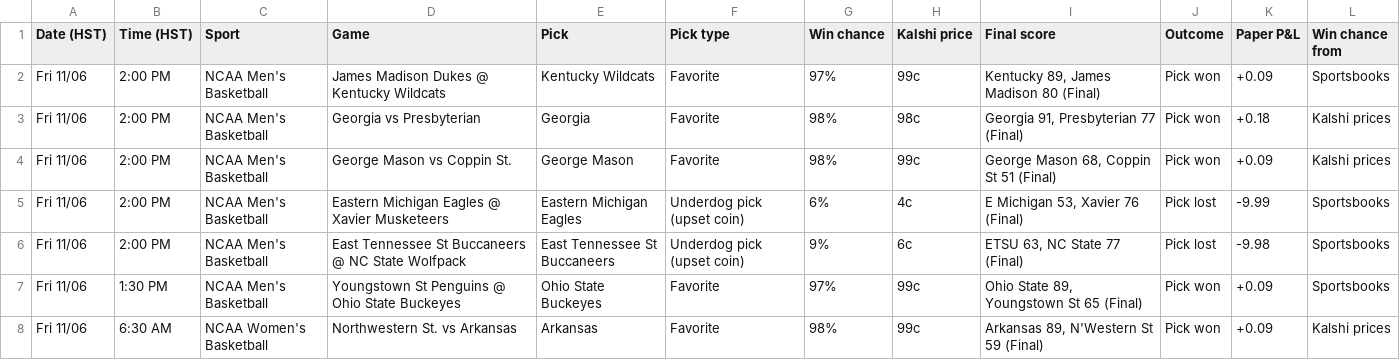
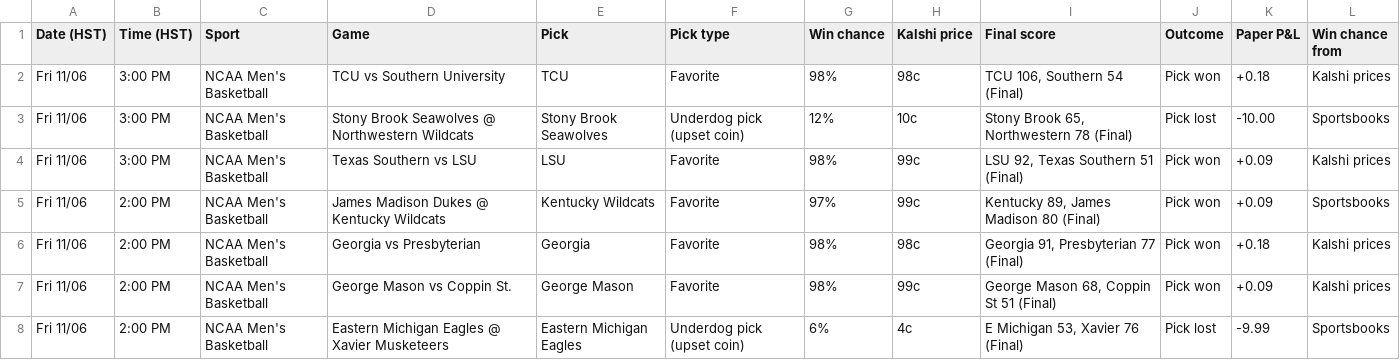
Before and after one commit to Seed808/kalshi-bot, a CSV file: docs/history.csv, drawn as a sheet; only a part is shown; the shorter side is filled out with more unchanged rows.

```diff
--- a/docs/history.csv
+++ b/docs/history.csv
@@ -1,2 +1,5 @@
 Date (HST),Time (HST),Sport,Game,Pick,Pick type,Win chance,Kalshi price,Final score,Outcome,Paper P&L,Win chance from
+Fri 11/06,3:00 PM,NCAA Men's Basketball,TCU vs Southern University,TCU,Favorite,98%,98c,"TCU 106, Southern 54 (Final)",Pick won,+0.18,Kalshi prices
+Fri 11/06,3:00 PM,NCAA Men's Basketball,Stony Brook Seawolves @ Northwestern Wildcats,Stony Brook Seawolves,Underdog pick (upset coin),12%,10c,"Stony Brook 65, Northwestern 78 (Final)",Pick lost,-10.00,Sportsbooks
+Fri 11/06,3:00 PM,NCAA Men's Basketball,Texas Southern vs LSU,LSU,Favorite,98%,99c,"LSU 92, Texas Southern 51 (Final)",Pick won,+0.09,Kalshi prices
 Fri 11/06,2:00 PM,NCAA Men's Basketball,James Madison Dukes @ Kentucky Wildcats,Kentucky Wildcats,Favorite,97%,99c,"Kentucky 89, James Madison 80 (Final)",Pick won,+0.09,Sportsbooks
```
Also changed, not shown: 7 other files.
